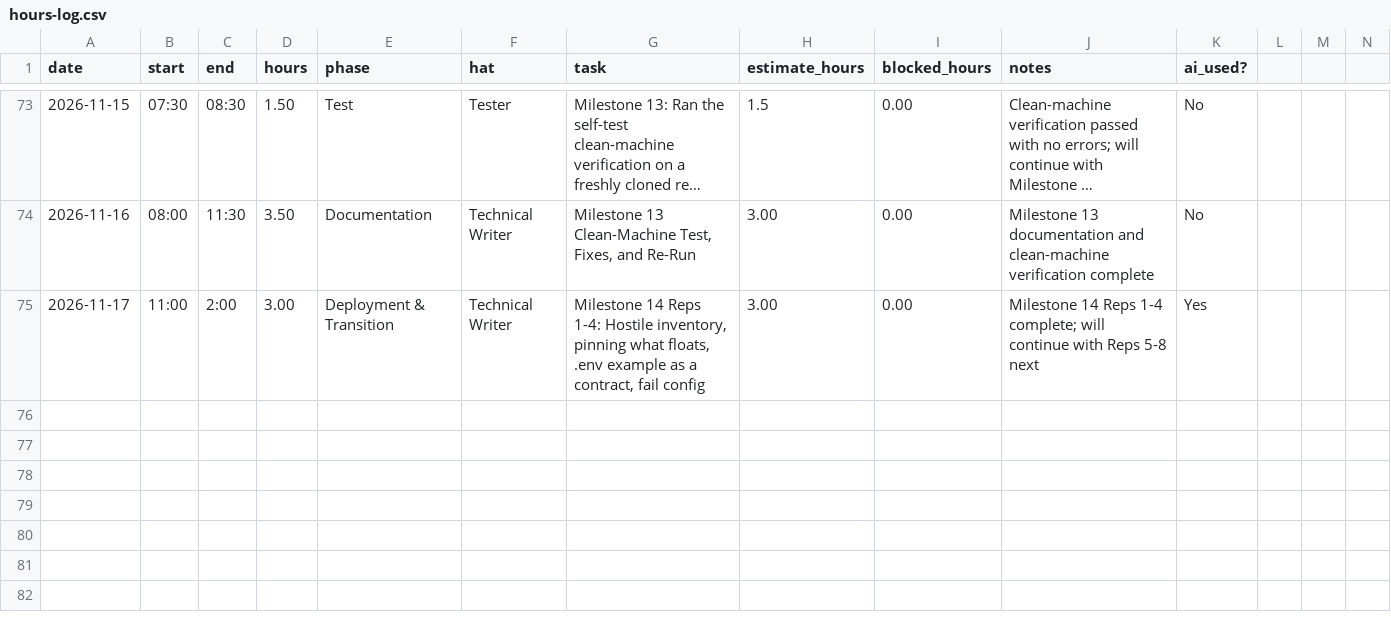
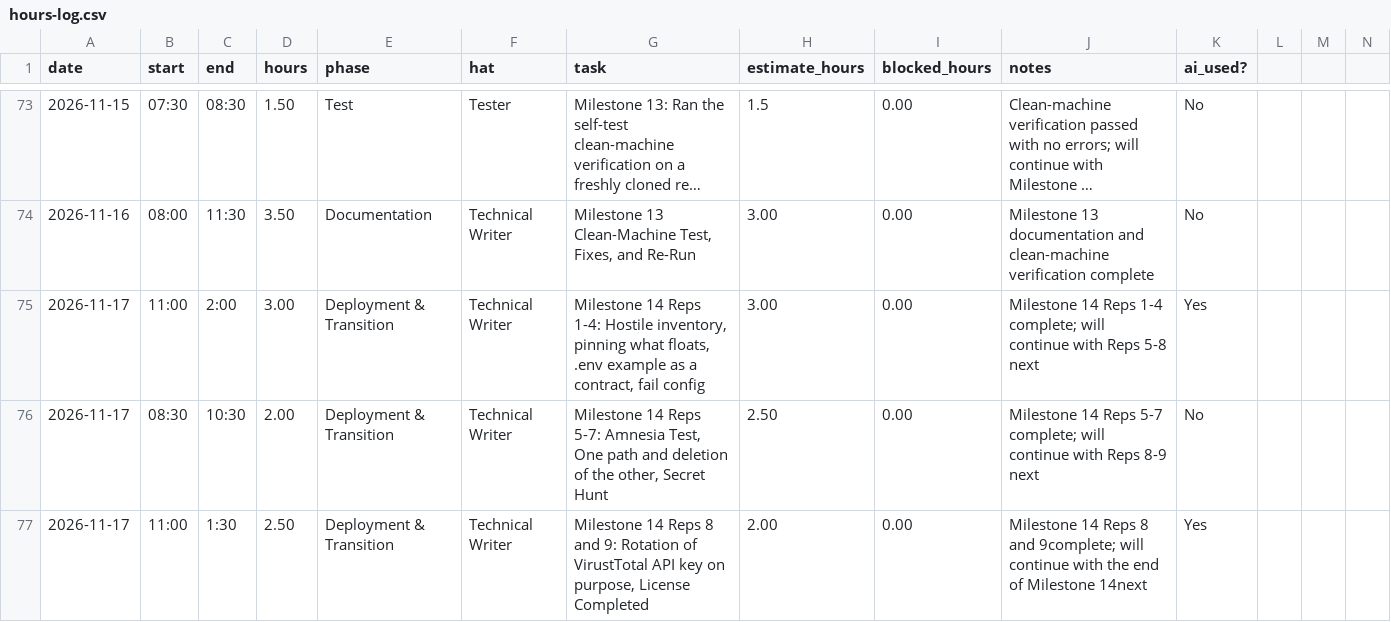
Before and after one commit to calebfuller1705/capstone, a CSV file: docs/hours-log.csv, drawn as a sheet; only a part is shown, gaps mark what is left out; long unchanged cells end in ….

Commit message:
docs(logs): log Week 14 Reps 5-9 hours and AI usage

```diff
--- a/docs/hours-log.csv
+++ b/docs/hours-log.csv
@@ -75 +75,3 @@ date,start,end,hours,phase,hat,task,estimate_hours,blocked_hours,notes,ai_used?
 2026-11-17, 11:00, 2:00, 3.00, Deployment & Transition, Technical Writer, "Milestone 14 Reps 1-4: Hostile inventory, pinning what floats, .env example as a contract, fail config", 3.00, 0.00, Milestone 14 Reps 1-4 complete; will continue with Reps 5-8 next, Yes
+2026-11-17, 08:30, 10:30, 2.00, Deployment & Transition, Technical Writer, "Milestone 14 Reps 5-7: Amnesia Test, One path and deletion of the other, Secret Hunt", 2.50, 0.00, Milestone 14 Reps 5-7 complete; will continue with Reps 8-9 next, No
+2026-11-17, 11:00, 1:30, 2.50, Deployment & Transition, Technical Writer, "Milestone 14 Reps 8 and 9: Rotation of VirustTotal API key on purpose, License Completed ", 2.00, 0.00, Milestone 14 Reps 8 and 9complete; will continue with the end of Milestone 14next, Yes
```
